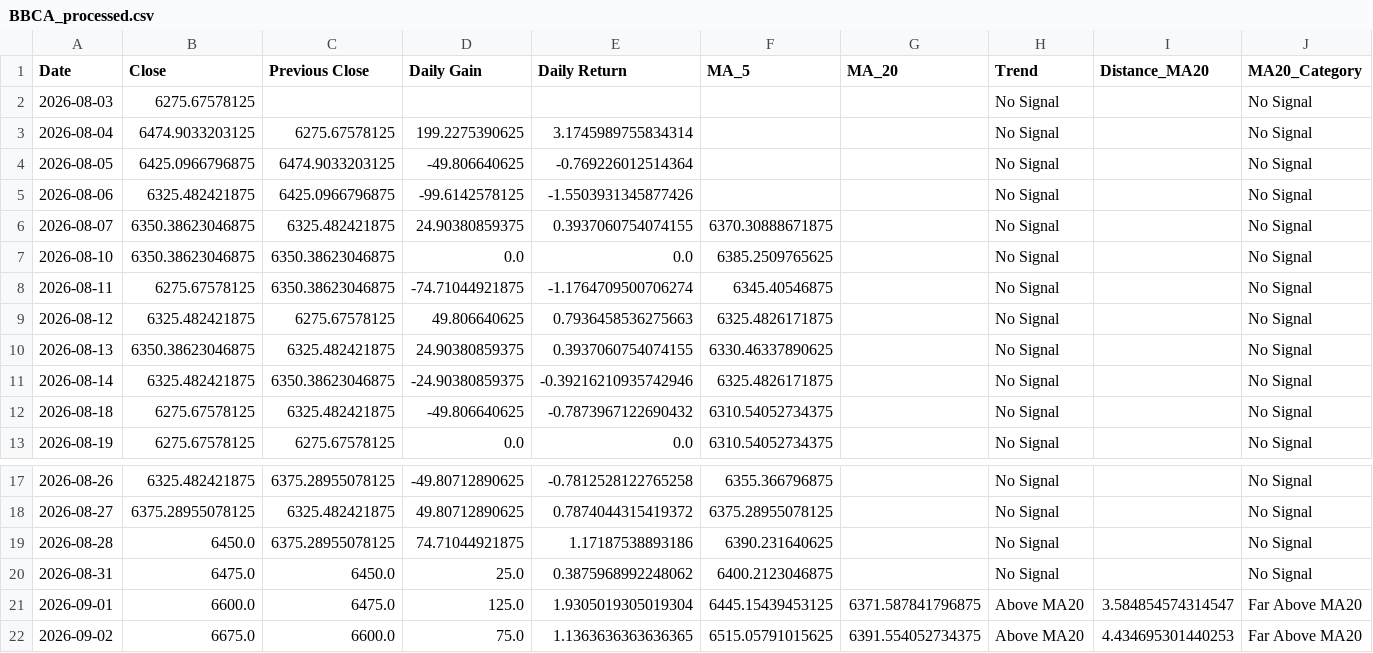
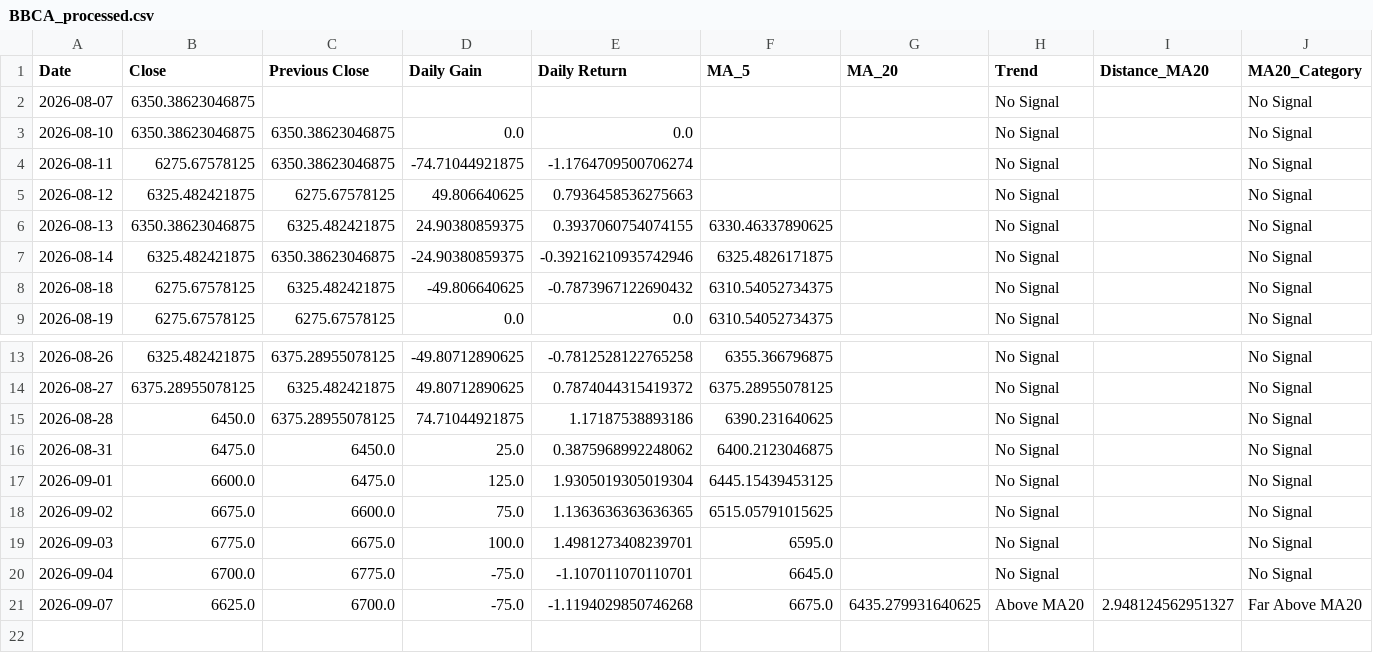
Before and after one commit to ricoyusuf/idx-data-platform, a CSV file: data/processed/BBCA_processed.csv, drawn as a sheet; only a part is shown, gaps mark what is left out.

```diff
--- a/data/processed/BBCA_processed.csv
+++ b/data/processed/BBCA_processed.csv
@@ -1,10 +1,6 @@
 Date,Close,Previous Close,Daily Gain,Daily Return,MA_5,MA_20,Trend,Distance_MA20,MA20_Category
-2026-08-03,6275.67578125,,,,,,No Signal,,No Signal
-2026-08-04,6474.9033203125,6275.67578125,199.2275390625,3.1745989755834314,,,No Signal,,No Signal
-2026-08-05,6425.0966796875,6474.9033203125,-49.806640625,-0.769226012514364,,,No Signal,,No Signal
-2026-08-06,6325.482421875,6425.0966796875,-99.6142578125,-1.5503931345877426,,,No Signal,,No Signal
-2026-08-07,6350.38623046875,6325.482421875,24.90380859375,0.3937060754074155,6370.30888671875,,No Signal,,No Signal
-2026-08-10,6350.38623046875,6350.38623046875,0.0,0.0,6385.2509765625,,No Signal,,No Signal
-2026-08-11,6275.67578125,6350.38623046875,-74.71044921875,-1.1764709500706274,6345.40546875,,No Signal,,No Signal
-2026-08-12,6325.482421875,6275.67578125,49.806640625,0.7936458536275663,6325.4826171875,,No Signal,,No Signal
+2026-08-07,6350.38623046875,,,,,,No Signal,,No Signal
+2026-08-10,6350.38623046875,6350.38623046875,0.0,0.0,,,No Signal,,No Signal
+2026-08-11,6275.67578125,6350.38623046875,-74.71044921875,-1.1764709500706274,,,No Signal,,No Signal
+2026-08-12,6325.482421875,6275.67578125,49.806640625,0.7936458536275663,,,No Signal,,No Signal
 2026-08-13,6350.38623046875,6325.482421875,24.90380859375,0.3937060754074155,6330.46337890625,,No Signal,,No Signal
@@ -20,3 +16,6 @@ Date,Close,Previous Close,Daily Gain,Daily Return,MA_5,MA_20,Trend,Distance_MA20
 2026-08-31,6475.0,6450.0,25.0,0.3875968992248062,6400.2123046875,,No Signal,,No Signal
-2026-09-01,6600.0,6475.0,125.0,1.9305019305019304,6445.15439453125,6371.587841796875,Above MA20,3.584854574314547,Far Above MA20
-2026-09-02,6675.0,6600.0,75.0,1.1363636363636365,6515.05791015625,6391.554052734375,Above MA20,4.434695301440253,Far Above MA20
+2026-09-01,6600.0,6475.0,125.0,1.9305019305019304,6445.15439453125,,No Signal,,No Signal
+2026-09-02,6675.0,6600.0,75.0,1.1363636363636365,6515.05791015625,,No Signal,,No Signal
+2026-09-03,6775.0,6675.0,100.0,1.4981273408239701,6595.0,,No Signal,,No Signal
+2026-09-04,6700.0,6775.0,-75.0,-1.107011070110701,6645.0,,No Signal,,No Signal
+2026-09-07,6625.0,6700.0,-75.0,-1.1194029850746268,6675.0,6435.279931640625,Above MA20,2.948124562951327,Far Above MA20
```
Also changed, not shown: data/BBCA.csv, 3 other files.
